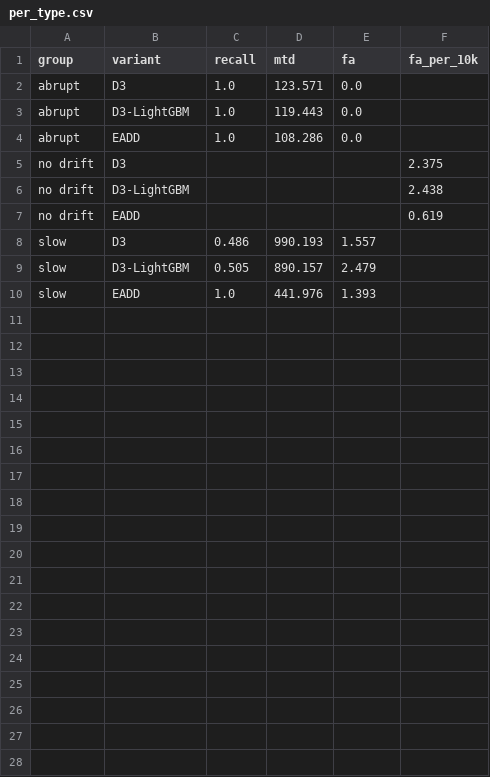
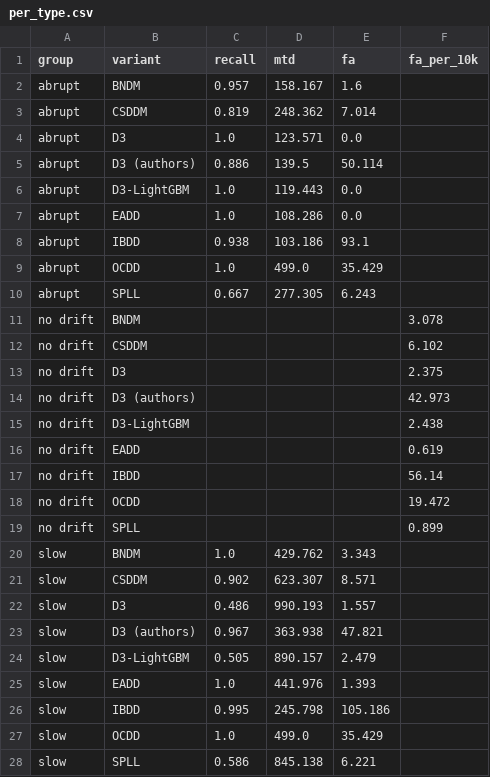
Before and after one commit to NusratBegum/unsupervised-concept-drift-detection, a CSV file: experiments/results_confirm/per_type.csv, drawn as a sheet; the diff names each change by its address in the sheet, - before the commit and + after, or states it on an @@ line.

```diff
--- a/experiments/results_confirm/per_type.csv
+++ b/experiments/results_confirm/per_type.csv
+row 2: abrupt | BNDM | 0.957 | 158.167 | 1.6
+row 3: abrupt | CSDDM | 0.819 | 248.362 | 7.014
+row 5: abrupt | D3 (authors) | 0.886 | 139.5 | 50.114
+row 8: abrupt | IBDD | 0.938 | 103.186 | 93.1
+row 9: abrupt | OCDD | 1.0 | 499.0 | 35.429
+row 10: abrupt | SPLL | 0.667 | 277.305 | 6.243
+row 11: no drift | BNDM |  |  |  | 3.078
+row 12: no drift | CSDDM |  |  |  | 6.102
+row 14: no drift | D3 (authors) |  |  |  | 42.973
+row 17: no drift | IBDD |  |  |  | 56.14
+row 18: no drift | OCDD |  |  |  | 19.472
+row 19: no drift | SPLL |  |  |  | 0.899
+row 20: slow | BNDM | 1.0 | 429.762 | 3.343
+row 21: slow | CSDDM | 0.902 | 623.307 | 8.571
+row 23: slow | D3 (authors) | 0.967 | 363.938 | 47.821
+row 26: slow | IBDD | 0.995 | 245.798 | 105.186
+row 27: slow | OCDD | 1.0 | 499.0 | 35.429
+row 28: slow | SPLL | 0.586 | 845.138 | 6.221
```
Also changed, not shown: 6 other files.
